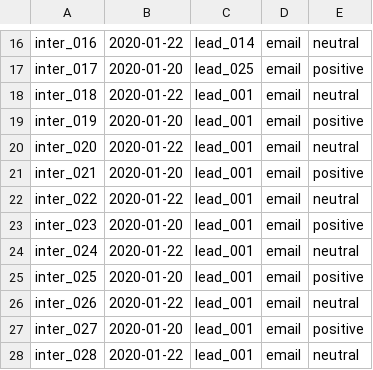
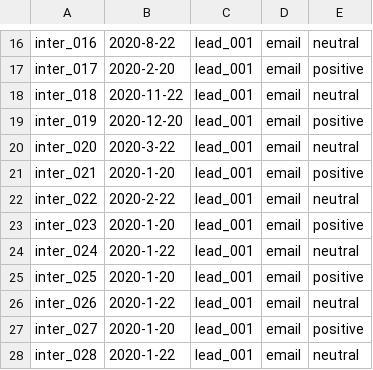
Before and after one commit to momoclouq/Final_Project, a CSV file: interactions.csv, drawn as a sheet; only a part is shown, gaps mark what is left out; the diff covers the shown part only; the diff names each change by its address in the sheet, - before the commit and + after, or states it on an @@ line.

```diff
--- a/interactions.csv
+++ b/interactions.csv
-B16: 2020-01-22
+B16: 2020-8-22
-C16: lead_014
+C16: lead_001
-B17: 2020-01-20
+B17: 2020-2-20
-C17: lead_025
+C17: lead_001
-B18: 2020-01-22
+B18: 2020-11-22
-B19: 2020-01-20
+B19: 2020-12-20
-B20: 2020-01-22
+B20: 2020-3-22
-B21: 2020-01-20
+B21: 2020-1-20
-B22: 2020-01-22
+B22: 2020-2-22
-B23: 2020-01-20
+B23: 2020-1-20
-B24: 2020-01-22
+B24: 2020-1-22
-B25: 2020-01-20
+B25: 2020-1-20
-B26: 2020-01-22
+B26: 2020-1-22
-B27: 2020-01-20
+B27: 2020-1-20
-B28: 2020-01-22
+B28: 2020-1-22
```
Also changed, not shown: 32 edited cells elsewhere in this file, leads.csv, 20 other files.
